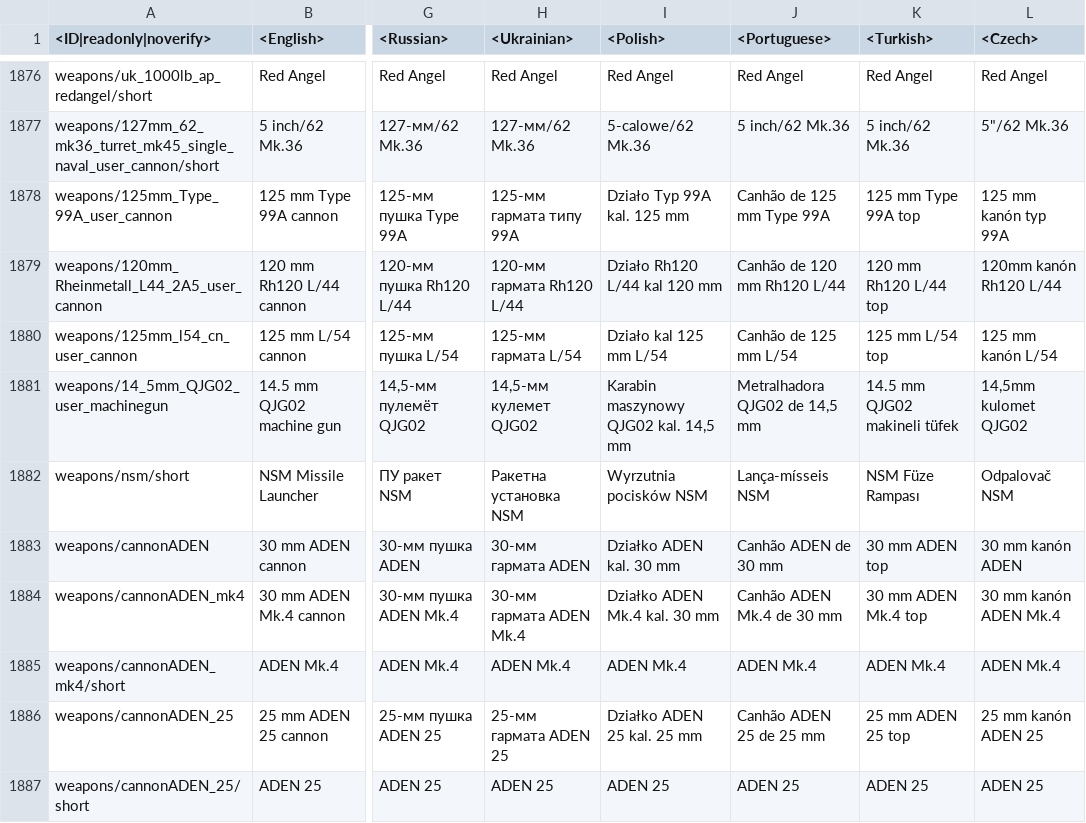
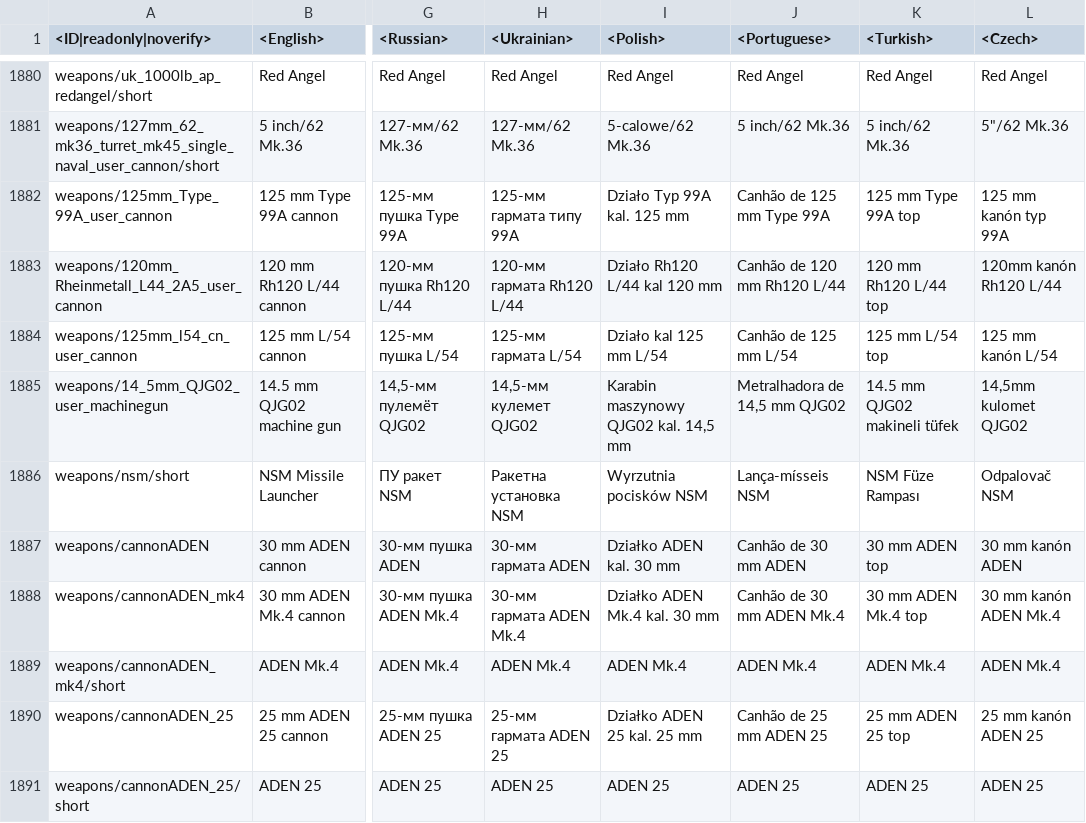
Before and after one commit to zhuxiii/WTM, a CSV file: lang/units_weaponry.csv, drawn as a sheet; only a part is shown, gaps mark what is left out; addresses are those after the commit; the diff covers the shown part only; the diff names each change by its address in the sheet, - before the commit and + after, or states it on an @@ line.

```diff
--- a/lang/units_weaponry.csv
+++ b/lang/units_weaponry.csv
-J1885 (<Portuguese>): Metralhadora QJG02 de 14,5 mm
+J1885 (<Portuguese>): Metralhadora de 14,5 mm QJG02
-J1887 (<Portuguese>): Canhão ADEN de 30 mm
+J1887 (<Portuguese>): Canhão de 30 mm ADEN
-J1888 (<Portuguese>): Canhão ADEN Mk.4 de 30 mm
+J1888 (<Portuguese>): Canhão de 30 mm ADEN Mk.4
-J1890 (<Portuguese>): Canhão ADEN 25 de 25 mm
+J1890 (<Portuguese>): Canhão de 25 mm ADEN 25
```
Also changed, not shown: 4 added rows, 2 removed rows and 17 edited cells elsewhere in this file, lang/decals.csv, lang/menu_clan.csv, 27 other files.
